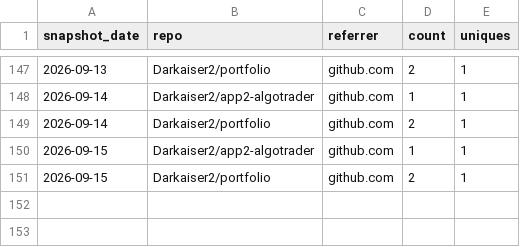
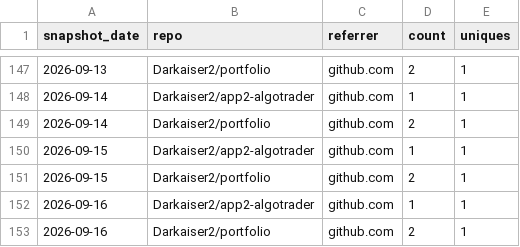
Before and after one commit to Darkaiser2/gh-traffic-logger, a CSV file: data/referrers.csv, drawn as a sheet; only a part is shown, gaps mark what is left out.

```diff
--- a/data/referrers.csv
+++ b/data/referrers.csv
@@ -151 +151,3 @@ snapshot_date,repo,referrer,count,uniques
 2026-09-15,Darkaiser2/portfolio,github.com,2,1
+2026-09-16,Darkaiser2/app2-algotrader,github.com,1,1
+2026-09-16,Darkaiser2/portfolio,github.com,2,1
```
Also changed, not shown: data/clones.csv, data/paths.csv, 1 other file.
